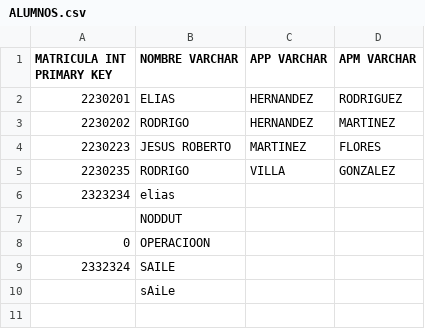
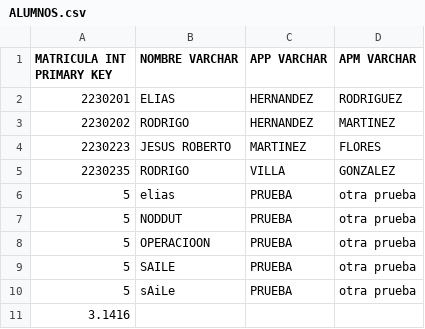
Before and after one commit to EliasHdzR/java-sql-developer, a CSV file: PRUEBITA_DB/ALUMNOS.csv, drawn as a sheet; removed rows and columns are numbered as before the commit, all else as after; the diff names each change by its address in the sheet, - before the commit and + after, or states it on an @@ line.

```diff
--- a/PRUEBITA_DB/ALUMNOS.csv
+++ b/PRUEBITA_DB/ALUMNOS.csv
-row 6: 2323234 | elias
-row 7:  | NODDUT
-row 8: 0 | OPERACIOON
-row 9: 2332324 | SAILE
-row 10:  | sAiLe
+row 6: 5 | elias | PRUEBA | otra prueba
+row 7: 5 | NODDUT | PRUEBA | otra prueba
+row 8: 5 | OPERACIOON | PRUEBA | otra prueba
+row 9: 5 | SAILE | PRUEBA | otra prueba
+row 10: 5 | sAiLe | PRUEBA | otra prueba
+row 11: 3.1416
```
Also changed, not shown: 5 other files.
